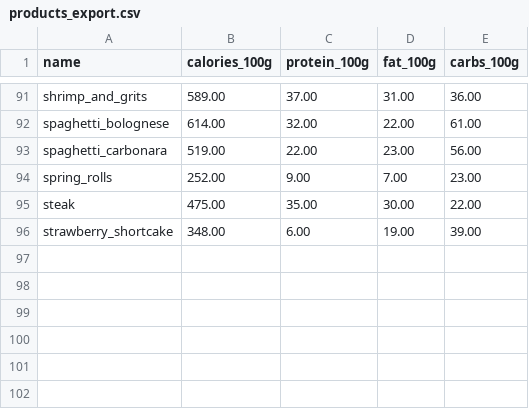
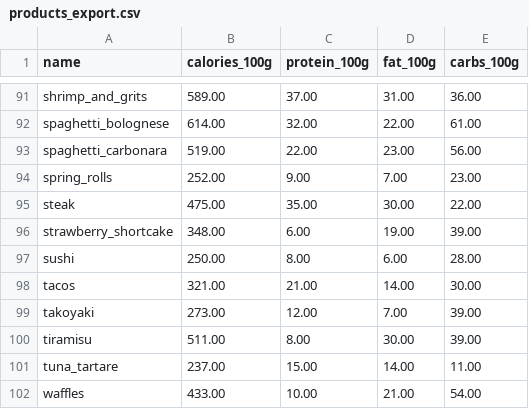
Before and after one commit to VishidA/food-vision-analytics, a CSV file: src/db/data/products_export.csv, drawn as a sheet; only a part is shown, gaps mark what is left out; the diff names each change by its address in the sheet, - before the commit and + after, or states it on an @@ line.

Commit message:
add all 101 food in csv

```diff
--- a/src/db/data/products_export.csv
+++ b/src/db/data/products_export.csv
+row 97: sushi | 250.00 | 8.00 | 6.00 | 28.00
+row 98: tacos | 321.00 | 21.00 | 14.00 | 30.00
+row 99: takoyaki | 273.00 | 12.00 | 7.00 | 39.00
+row 100: tiramisu | 511.00 | 8.00 | 30.00 | 39.00
+row 101: tuna_tartare | 237.00 | 15.00 | 14.00 | 11.00
+row 102: waffles | 433.00 | 10.00 | 21.00 | 54.00
```
